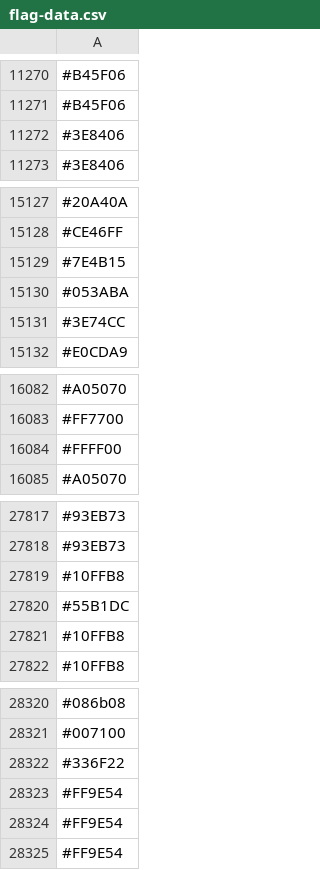
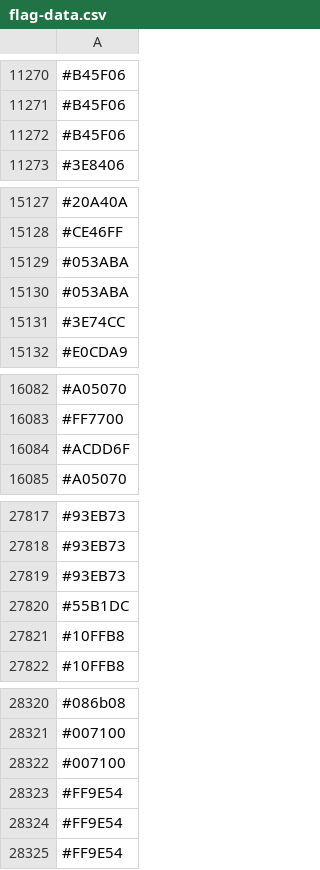
Before and after one commit to capsuleman/dirtybiology-flag-versioning, a CSV file: flag-data.csv, drawn as a sheet; only a part is shown, gaps mark what is left out; the diff covers the shown part only.

```diff
--- a/flag-data.csv
+++ b/flag-data.csv
@@ -11271,3 +11271,3 @@
 #B45F06
-#3E8406
+#B45F06
 #3E8406
@@ -15128,3 +15128,3 @@
 #CE46FF
-#7E4B15
+#053ABA
 #053ABA
@@ -16083,3 +16083,3 @@
 #FF7700
-#FFFF00
+#ACDD6F
 #A05070
@@ -27818,3 +27818,3 @@
 #93EB73
-#10FFB8
+#93EB73
 #55B1DC
@@ -28321,3 +28321,3 @@
 #007100
-#336F22
+#007100
 #FF9E54
```
Also changed, not shown: 30 added rows, 27 removed rows, 18 moved rows and 10 edited cells elsewhere in this file.
